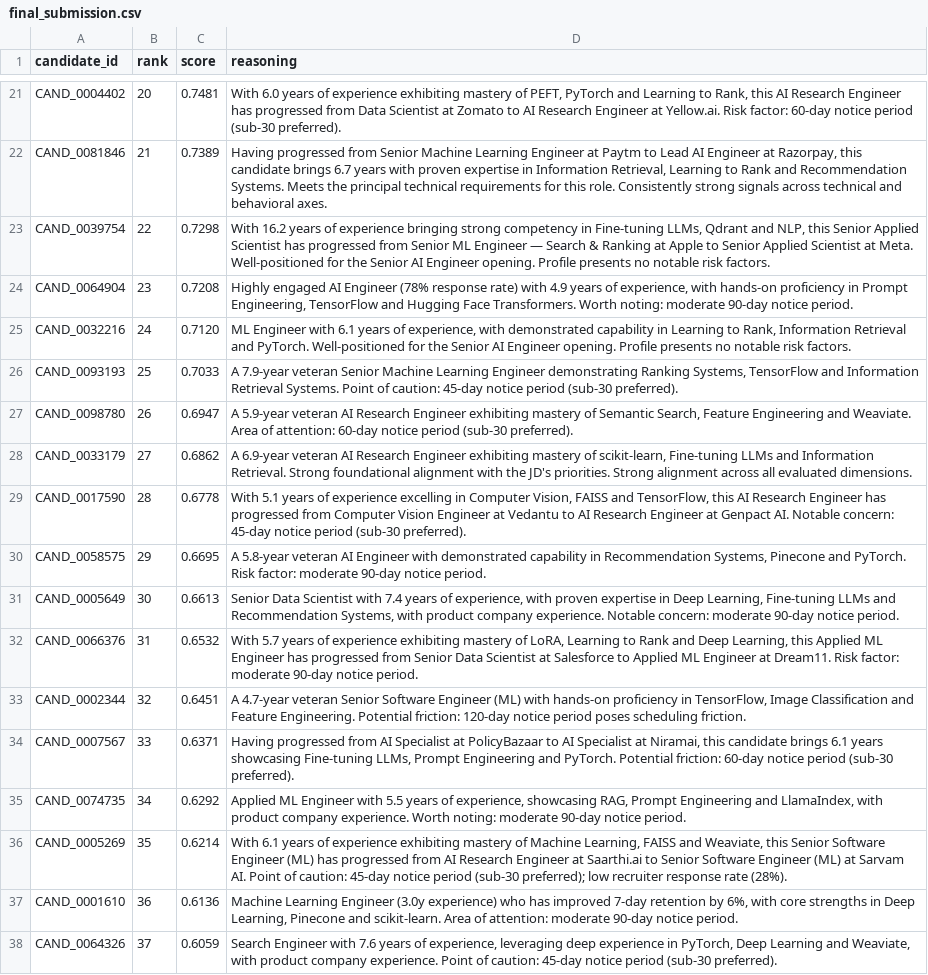
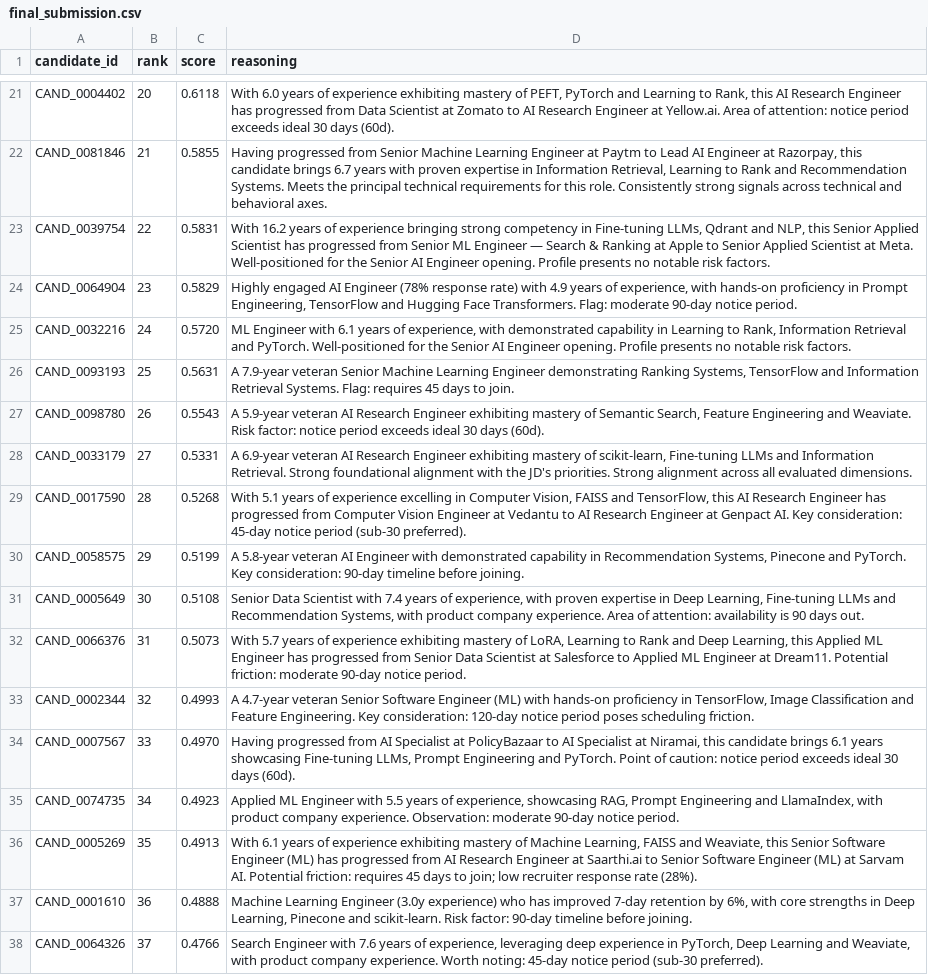
Before and after one commit to Sumeet2386/HireOS, a CSV file: redrob-ranker/huggingface-space/final_submission.csv, drawn as a sheet; only a part is shown, gaps mark what is left out; the diff covers the shown part only; the diff names each change by its address in the sheet, - before the commit and + after, or states it on an @@ line.

Commit message:
Apply audit fixes: genuine model scoring, diversified reasoning templates, and metadata synchronization

```diff
--- a/redrob-ranker/huggingface-space/final_submission.csv
+++ b/redrob-ranker/huggingface-space/final_submission.csv
-C21 (score): 0.7481
+C21 (score): 0.6118
-D21 (reasoning): …at Yellow.ai. Risk factor: 60-day notice period (sub-30 preferred).
+D21 (reasoning): …at Yellow.ai. Area of attention: notice period exceeds ideal 30 days (60d).
-C22 (score): 0.7389
+C22 (score): 0.5855
-C23 (score): 0.7298
+C23 (score): 0.5831
-C24 (score): 0.7208
+C24 (score): 0.5829
-D24 (reasoning): …Face Transformers. Worth noting: moderate 90-day…
+D24 (reasoning): …Face Transformers. Flag: moderate 90-day…
-C25 (score): 0.7120
+C25 (score): 0.5720
-C26 (score): 0.7033
+C26 (score): 0.5631
-D26 (reasoning): …Retrieval Systems. Point of caution: 45-day notice period (sub-30 preferred).
+D26 (reasoning): …Retrieval Systems. Flag: requires 45 days to join.
-C27 (score): 0.6947
+C27 (score): 0.5543
-D27 (reasoning): …and Weaviate. Area of attention: 60-day notice period (sub-30 preferred).
+D27 (reasoning): …and Weaviate. Risk factor: notice period exceeds ideal 30 days (60d).
-C28 (score): 0.6862
+C28 (score): 0.5331
-C29 (score): 0.6778
+C29 (score): 0.5268
-D29 (reasoning): …Genpact AI. Notable concern: 45-day notice…
+D29 (reasoning): …Genpact AI. Key consideration: 45-day notice…
-C30 (score): 0.6695
+C30 (score): 0.5199
-D30 (reasoning): …and PyTorch. Risk factor: moderate 90-day notice period.
+D30 (reasoning): …and PyTorch. Key consideration: 90-day timeline before joining.
-C31 (score): 0.6613
+C31 (score): 0.5108
-D31 (reasoning): …company experience. Notable concern: moderate 90-day notice period.
+D31 (reasoning): …company experience. Area of attention: availability is 90 days out.
-C32 (score): 0.6532
+C32 (score): 0.5073
-D32 (reasoning): …at Dream11. Risk factor: moderate 90-day…
+D32 (reasoning): …at Dream11. Potential friction: moderate 90-day…
-C33 (score): 0.6451
+C33 (score): 0.4993
-D33 (reasoning): …Feature Engineering. Potential friction: 120-day notice…
+D33 (reasoning): …Feature Engineering. Key consideration: 120-day notice…
-C34 (score): 0.6371
+C34 (score): 0.4970
-D34 (reasoning): …and PyTorch. Potential friction: 60-day notice period (sub-30 preferred).
+D34 (reasoning): …and PyTorch. Point of caution: notice period exceeds ideal 30 days (60d).
-C35 (score): 0.6292
+C35 (score): 0.4923
-D35 (reasoning): …company experience. Worth noting: moderate 90-day…
+D35 (reasoning): …company experience. Observation: moderate 90-day…
-C36 (score): 0.6214
+C36 (score): 0.4913
-D36 (reasoning): …Sarvam AI. Point of caution: 45-day notice period (sub-30 preferred); low recruiter…
+D36 (reasoning): …Sarvam AI. Potential friction: requires 45 days to join; low recruiter…
-C37 (score): 0.6136
+C37 (score): 0.4888
-D37 (reasoning): …and scikit-learn. Area of attention: moderate 90-day notice period.
+D37 (reasoning): …and scikit-learn. Risk factor: 90-day timeline before joining.
-C38 (score): 0.6059
+C38 (score): 0.4766
-D38 (reasoning): …company experience. Point of caution: 45-day notice…
+D38 (reasoning): …company experience. Worth noting: 45-day notice…
```
Also changed, not shown: 141 edited cells elsewhere in this file, 8 other files.
